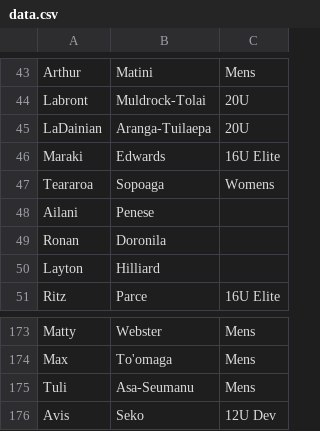
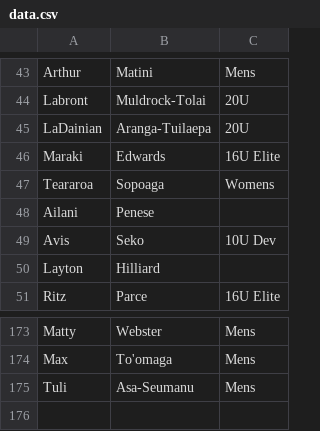
Before and after one commit to limonza/te-tai-hou-teams-2025, a CSV file: data.csv, drawn as a sheet; only a part is shown, gaps mark what is left out; removed rows and columns are numbered as before the commit, all else as after; the diff names each change by its address in the sheet, - before the commit and + after, or states it on an @@ line.

Commit message:
Add files via upload

```diff
--- a/data.csv
+++ b/data.csv
-row 49: Ronan | Doronila
+row 49: Avis | Seko | 10U Dev
-row 176: Avis | Seko | 12U Dev
```
